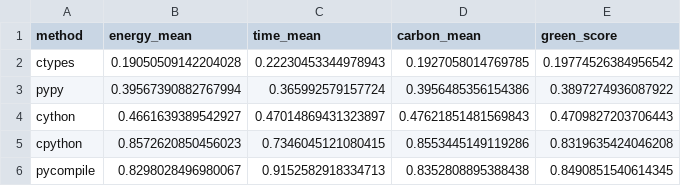
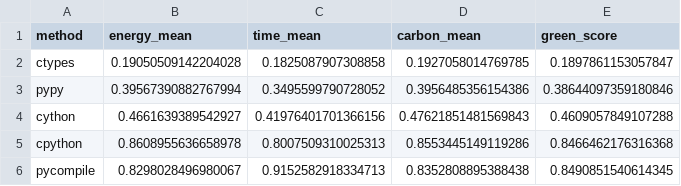
Before and after one commit to FatinShadab/python-energy-microscope, a CSV file: data/collection_1/analysis/green_score_ranking.csv, drawn as a sheet.

```diff
--- a/data/collection_1/analysis/green_score_ranking.csv
+++ b/data/collection_1/analysis/green_score_ranking.csv
@@ -1,6 +1,6 @@
 method,energy_mean,time_mean,carbon_mean,green_score
-ctypes,0.19050509142204028,0.22230453344978943,0.1927058014769785,0.19774526384956542
-pypy,0.39567390882767994,0.365992579157724,0.3956485356154386,0.3897274936087922
-cython,0.4661639389542927,0.47014869431323897,0.47621851481569843,0.4709827203706443
-cpython,0.8572620850456023,0.7346045121080415,0.8553445149119286,0.8319635424046208
+ctypes,0.19050509142204028,0.1825087907308858,0.1927058014769785,0.1897861153057847
+pypy,0.39567390882767994,0.3495599790728052,0.3956485356154386,0.38644097359180846
+cython,0.4661639389542927,0.41976401701366156,0.47621851481569843,0.4609057849107288
+cpython,0.8608955636658978,0.8007509310025313,0.8553445149119286,0.8466462176316368
 pycompile,0.8298028496980067,0.9152582918334713,0.8352808895388438,0.8490851540614345
```
Also changed, not shown: data/collection_1/analysis/energy_nom_score.csv, data/collection_1/analysis/energy_vs_carbon_vs_time.csv, 3 other files.
